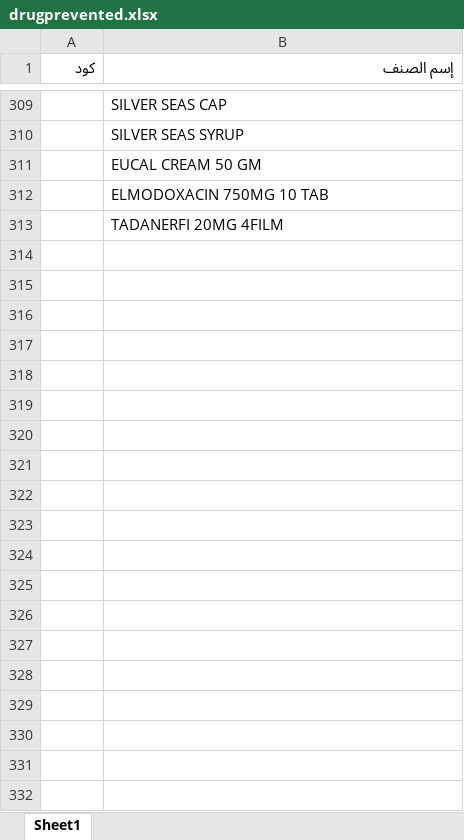
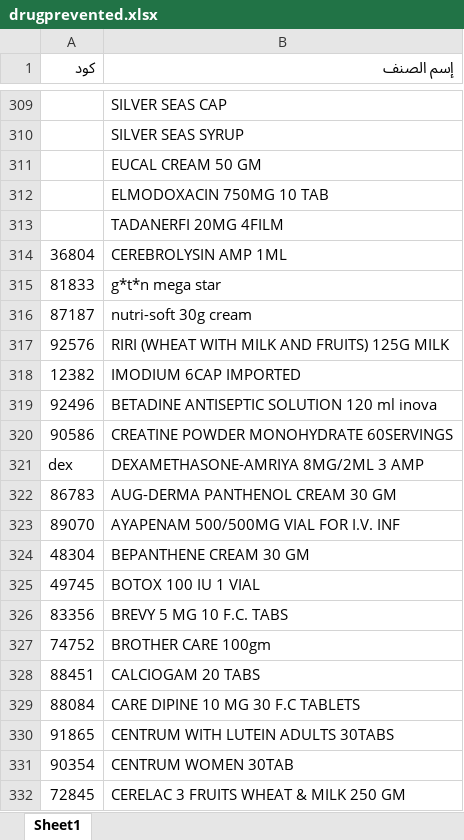
Before and after one commit to abdalhamid19/PharmaSupplyBot, an Excel workbook: data/input/prevented_items/drugprevented.xlsx, sheet Sheet1, drawn as a sheet; only a part is shown, gaps mark what is left out; values as stored, in another font and other column widths than the file's, no cell formats; the diff covers the shown part only; the diff names each change by its address in the sheet, - before the commit and + after, or states it on an @@ line.

```diff
--- a/data/input/prevented_items/drugprevented.xlsx (sheet Sheet1)
+++ b/data/input/prevented_items/drugprevented.xlsx (sheet Sheet1)
+row 314: 36804 | CEREBROLYSIN AMP 1ML
+row 315: 81833 | g*t*n mega star
+row 316: 87187 | nutri-soft 30g cream
+row 317: 92576 | RIRI (WHEAT WITH MILK AND FRUITS) 125G MILK
+row 318: 12382 | IMODIUM 6CAP IMPORTED
+row 319: 92496 | BETADINE ANTISEPTIC SOLUTION 120 ml inova
+row 320: 90586 | CREATINE POWDER MONOHYDRATE 60SERVINGS
+row 321: dex | DEXAMETHASONE-AMRIYA 8MG/2ML 3 AMP
+row 322: 86783 | AUG-DERMA PANTHENOL CREAM 30 GM
+row 323: 89070 | AYAPENAM 500/500MG VIAL FOR I.V. INF
+row 324: 48304 | BEPANTHENE CREAM 30 GM
+row 325: 49745 | BOTOX 100 IU 1 VIAL
+row 326: 83356 | BREVY 5 MG 10 F.C. TABS
+row 327: 74752 | BROTHER CARE 100gm
+row 328: 88451 | CALCIOGAM 20 TABS
+row 329: 88084 | CARE DIPINE 10 MG 30 F.C TABLETS
+row 330: 91865 | CENTRUM WITH LUTEIN ADULTS 30TABS
+row 331: 90354 | CENTRUM WOMEN 30TAB
+row 332: 72845 | CERELAC 3 FRUITS WHEAT & MILK 250 GM
```
Also changed, not shown: 41 added rows elsewhere in this sheet, cell formats, data/input/order_items/shortage_report_total_20260622_error.xlsx, data/input/prevented_items/فاهس.xlsx, 7 other files.
